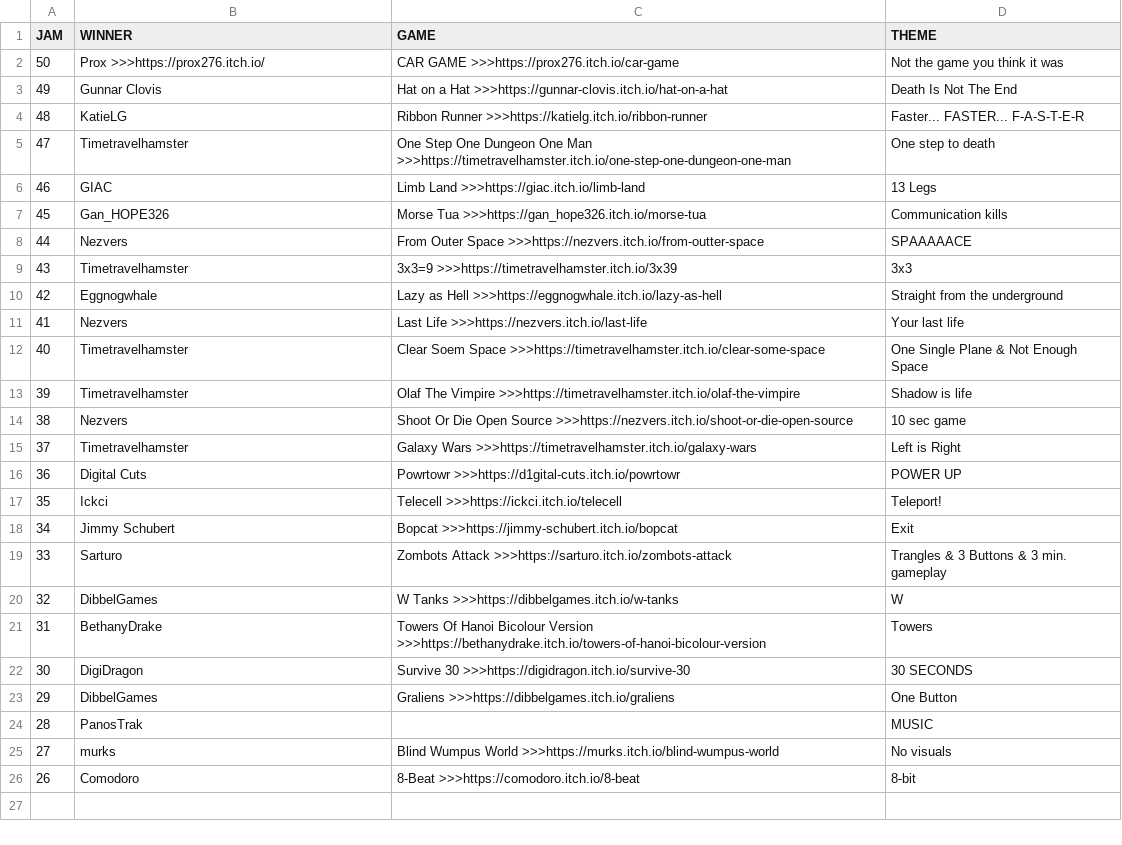
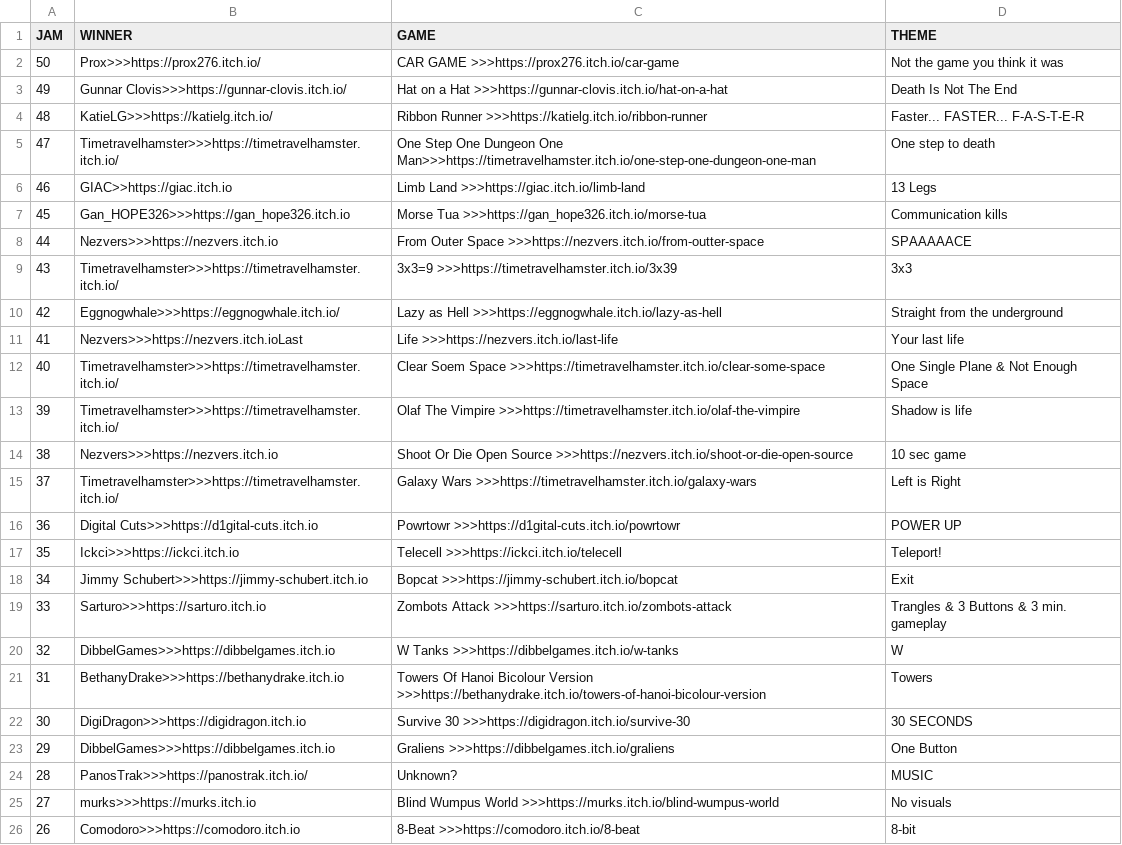
Before and after one commit to ZpeedTube/trijam, a CSV file: docs/data/winners_26-50.csv, drawn as a sheet.

```diff
--- a/docs/data/winners_26-50.csv
+++ b/docs/data/winners_26-50.csv
@@ -1,26 +1,26 @@
 JAM,WINNER,GAME,THEME
-50,Prox >>>https://prox276.itch.io/,CAR GAME >>>https://prox276.itch.io/car-game,Not the game you think it was
-49,Gunnar Clovis,Hat on a Hat >>>https://gunnar-clovis.itch.io/hat-on-a-hat,Death Is Not The End
-48,KatieLG,Ribbon Runner >>>https://katielg.itch.io/ribbon-runner,Faster... FASTER... F-A-S-T-E-R
-47,Timetravelhamster,One Step One Dungeon One Man >>>https://timetravelhamster.itch.io/one-step-one-dungeon-one-man,One step to death
-46,GIAC,Limb Land >>>https://giac.itch.io/limb-land,13 Legs
-45,Gan_HOPE326,Morse Tua >>>https://gan_hope326.itch.io/morse-tua,Communication kills
-44,Nezvers,From Outer Space >>>https://nezvers.itch.io/from-outter-space,SPAAAAACE
-43,Timetravelhamster,3x3=9 >>>https://timetravelhamster.itch.io/3x39,3x3
-42,Eggnogwhale,Lazy as Hell >>>https://eggnogwhale.itch.io/lazy-as-hell,Straight from the underground
-41,Nezvers,Last Life >>>https://nezvers.itch.io/last-life,Your last life
-40,Timetravelhamster,Clear Soem Space >>>https://timetravelhamster.itch.io/clear-some-space,One Single Plane & Not Enough Space
-39,Timetravelhamster,Olaf The Vimpire >>>https://timetravelhamster.itch.io/olaf-the-vimpire,Shadow is life
-38,Nezvers,Shoot Or Die Open Source >>>https://nezvers.itch.io/shoot-or-die-open-source,10 sec game
-37,Timetravelhamster,Galaxy Wars >>>https://timetravelhamster.itch.io/galaxy-wars,Left is Right
-36,Digital Cuts,Powrtowr >>>https://d1gital-cuts.itch.io/powrtowr,POWER UP
-35,Ickci,Telecell >>>https://ickci.itch.io/telecell,Teleport!
-34,Jimmy Schubert,Bopcat >>>https://jimmy-schubert.itch.io/bopcat,Exit
-33,Sarturo,Zombots Attack >>>https://sarturo.itch.io/zombots-attack,Trangles & 3 Buttons & 3 min. gameplay
-32,DibbelGames,W Tanks >>>https://dibbelgames.itch.io/w-tanks,W
-31,BethanyDrake,Towers Of Hanoi Bicolour Version >>>https://bethanydrake.itch.io/towers-of-hanoi-bicolour-version,Towers
-30,DigiDragon,Survive 30 >>>https://digidragon.itch.io/survive-30,30 SECONDS
-29,DibbelGames,Graliens >>>https://dibbelgames.itch.io/graliens,One Button
-28,PanosTrak,,MUSIC
-27,murks,Blind Wumpus World >>>https://murks.itch.io/blind-wumpus-world,No visuals
-26,Comodoro,8-Beat >>>https://comodoro.itch.io/8-beat,8-bit
+50,Prox>>>https://prox276.itch.io/,CAR GAME >>>https://prox276.itch.io/car-game,Not the game you think it was
+49,Gunnar Clovis>>>https://gunnar-clovis.itch.io/,Hat on a Hat >>>https://gunnar-clovis.itch.io/hat-on-a-hat,Death Is Not The End
+48,KatieLG>>>https://katielg.itch.io/,Ribbon Runner >>>https://katielg.itch.io/ribbon-runner,Faster... FASTER... F-A-S-T-E-R
+47,Timetravelhamster>>>https://timetravelhamster.itch.io/,One Step One Dungeon One Man>>>https://timetravelhamster.itch.io/one-step-one-dungeon-one-man,One step to death
+46,GIAC>>https://giac.itch.io,Limb Land >>>https://giac.itch.io/limb-land,13 Legs
+45,Gan_HOPE326>>>https://gan_hope326.itch.io,Morse Tua >>>https://gan_hope326.itch.io/morse-tua,Communication kills
+44,Nezvers>>>https://nezvers.itch.io,From Outer Space >>>https://nezvers.itch.io/from-outter-space,SPAAAAACE
+43,Timetravelhamster>>>https://timetravelhamster.itch.io/,3x3=9 >>>https://timetravelhamster.itch.io/3x39,3x3
+42,Eggnogwhale>>>https://eggnogwhale.itch.io/,Lazy as Hell >>>https://eggnogwhale.itch.io/lazy-as-hell,Straight from the underground
+41,Nezvers>>>https://nezvers.itch.ioLast, Life >>>https://nezvers.itch.io/last-life,Your last life
+40,Timetravelhamster>>>https://timetravelhamster.itch.io/,Clear Soem Space >>>https://timetravelhamster.itch.io/clear-some-space,One Single Plane & Not Enough Space
+39,Timetravelhamster>>>https://timetravelhamster.itch.io/,Olaf The Vimpire >>>https://timetravelhamster.itch.io/olaf-the-vimpire,Shadow is life
+38,Nezvers>>>https://nezvers.itch.io,Shoot Or Die Open Source >>>https://nezvers.itch.io/shoot-or-die-open-source,10 sec game
+37,Timetravelhamster>>>https://timetravelhamster.itch.io/,Galaxy Wars >>>https://timetravelhamster.itch.io/galaxy-wars,Left is Right
+36,Digital Cuts>>>https://d1gital-cuts.itch.io,Powrtowr >>>https://d1gital-cuts.itch.io/powrtowr,POWER UP
+35,Ickci>>>https://ickci.itch.io,Telecell >>>https://ickci.itch.io/telecell,Teleport!
+34,Jimmy Schubert>>>https://jimmy-schubert.itch.io,Bopcat >>>https://jimmy-schubert.itch.io/bopcat,Exit
+33,Sarturo>>>https://sarturo.itch.io,Zombots Attack >>>https://sarturo.itch.io/zombots-attack,Trangles & 3 Buttons & 3 min. gameplay
+32,DibbelGames>>>https://dibbelgames.itch.io,W Tanks >>>https://dibbelgames.itch.io/w-tanks,W
+31,BethanyDrake>>>https://bethanydrake.itch.io,Towers Of Hanoi Bicolour Version >>>https://bethanydrake.itch.io/towers-of-hanoi-bicolour-version,Towers
+30,DigiDragon>>>https://digidragon.itch.io,Survive 30 >>>https://digidragon.itch.io/survive-30,30 SECONDS
+29,DibbelGames>>>https://dibbelgames.itch.io,Graliens >>>https://dibbelgames.itch.io/graliens,One Button
+28,PanosTrak>>>https://panostrak.itch.io/,Unknown?,MUSIC
+27,murks>>>https://murks.itch.io,Blind Wumpus World >>>https://murks.itch.io/blind-wumpus-world,No visuals
+26,Comodoro>>>https://comodoro.itch.io,8-Beat >>>https://comodoro.itch.io/8-beat,8-bit
```
Also changed, not shown: docs/data/winners_1-25.csv.
